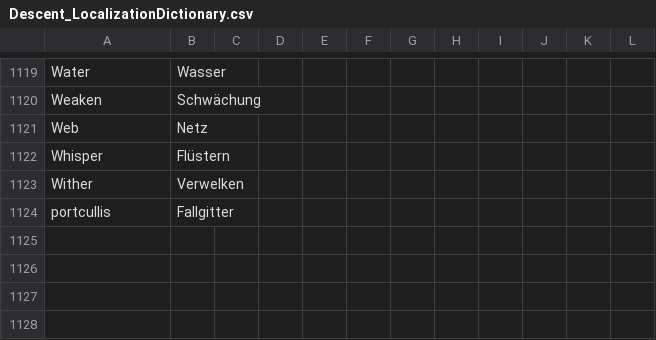
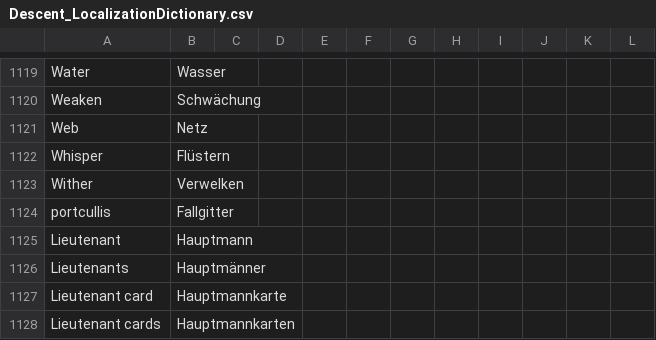
Before and after one commit to NPBruce/valkyrie, a CSV file: docs/translation/Descent_LocalizationDictionary.csv, drawn as a sheet; only a part is shown, gaps mark what is left out.

Commit message:
Added term to translation glossary.

```diff
--- a/docs/translation/Descent_LocalizationDictionary.csv
+++ b/docs/translation/Descent_LocalizationDictionary.csv
@@ -1124 +1124,5 @@
 "portcullis","Fallgitter",,,,,,,,,,
+Lieutenant,Hauptmann
+Lieutenants,Hauptmänner
+Lieutenant card,Hauptmannkarte
+Lieutenant cards,Hauptmannkarten
```
